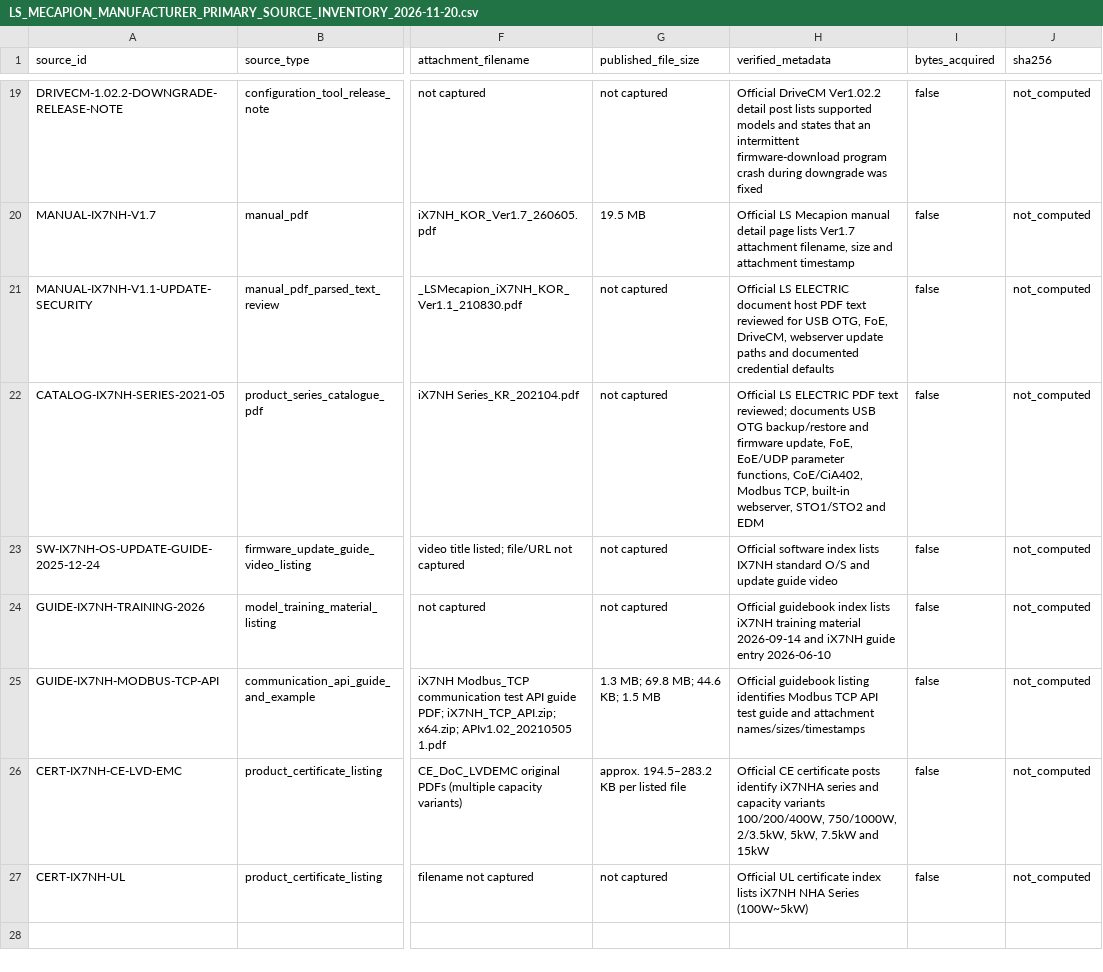
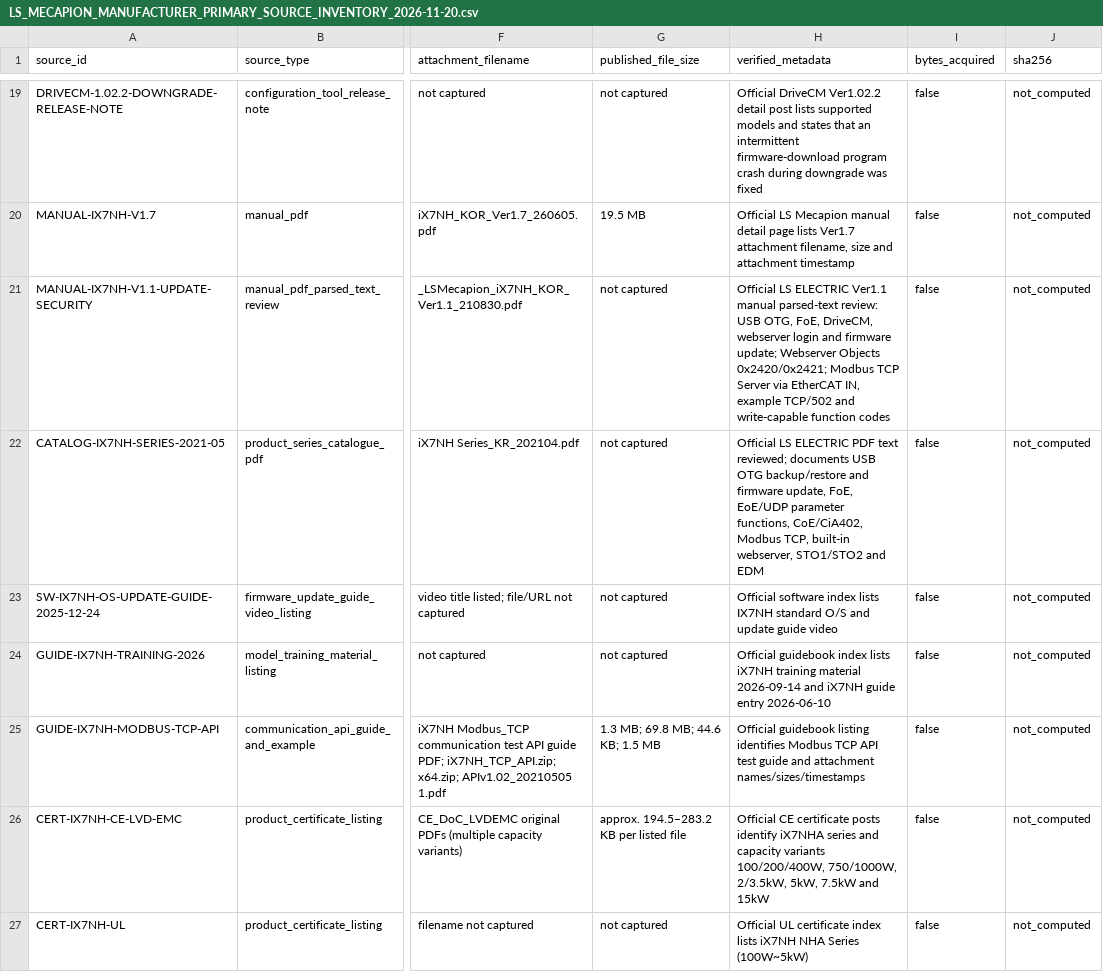
Before and after one commit to useformotor3/ai-discord-bot, a CSV file: reports/LS_MECAPION_MANUFACTURER_PRIMARY_SOURCE_INVENTORY_2026-11-20.csv, drawn as a sheet; only a part is shown, gaps mark what is left out; the diff names each change by its address in the sheet, - before the commit and + after, or states it on an @@ line.

Commit message:
docs(evidence): complete iX7NH Ver1.1 manual inventory scope

```diff
--- a/reports/LS_MECAPION_MANUFACTURER_PRIMARY_SOURCE_INVENTORY_2026-11-20.csv
+++ b/reports/LS_MECAPION_MANUFACTURER_PRIMARY_SOURCE_INVENTORY_2026-11-20.csv
-H21 (verified_metadata): …LS ELECTRIC document host PDF text reviewed for USB OTG, FoE, DriveCM, webserver update paths and documented credential defaults
+H21 (verified_metadata): …LS ELECTRIC Ver1.1 manual parsed-text review: USB OTG, FoE, DriveCM, webserver login and firmware update; Webserver Objects 0x2420/0x2421; Modbus TCP Server via EtherCAT IN, example TCP/502 and write-capable function codes
```
